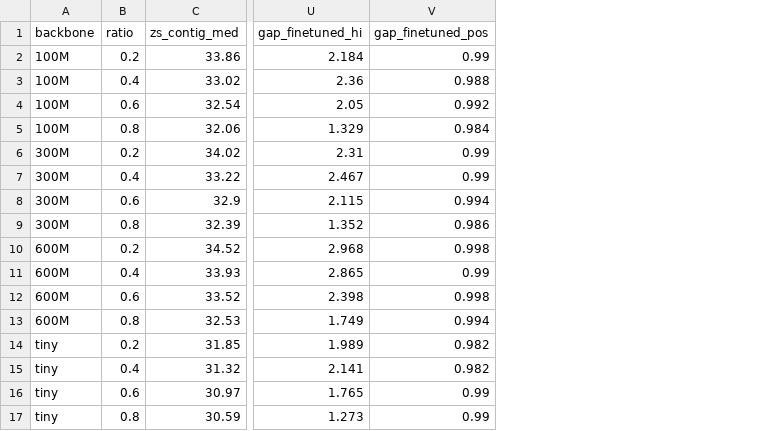
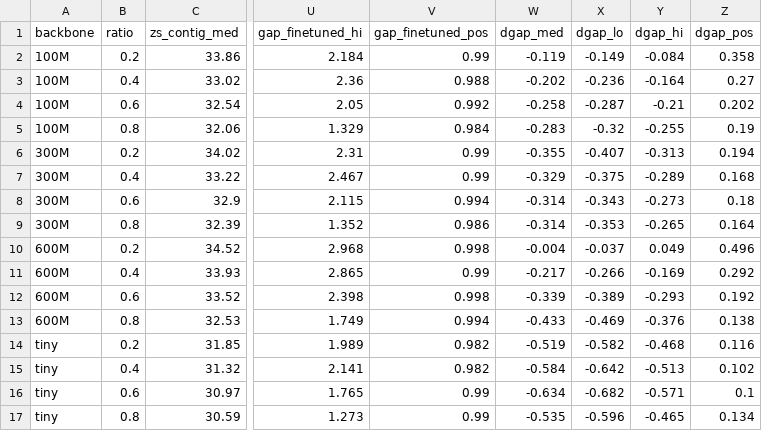
Before and after one commit to SrijaVuppula/Prithvi-Sandbox, a CSV file: multi_tile_generalization/block_masking_study/outputs_finetuned/paper_stats.csv, drawn as a sheet; only a part is shown, gaps mark what is left out; the diff names each change by its address in the sheet, - before the commit and + after, or states it on an @@ line.

Commit message:
block_masking_study: add per-chip change in geometry gap (dgap) with bootstrap CI to paper_stats

```diff
--- a/multi_tile_generalization/block_masking_study/outputs_finetuned/paper_stats.csv
+++ b/multi_tile_generalization/block_masking_study/outputs_finetuned/paper_stats.csv
+column W (dgap_med), rows 2-17: -0.119 | -0.202 | -0.258 | -0.283 | -0.355 | -0.329 | -0.314 | -0.314 | -0.004 | -0.217 | -0.339 | -0.433 | -0.519 | -0.584 | -0.634 | -0.535
+column X (dgap_lo), rows 2-17: -0.149 | -0.236 | -0.287 | -0.32 | -0.407 | -0.375 | -0.343 | -0.353 | -0.037 | -0.266 | -0.389 | -0.469 | -0.582 | -0.642 | -0.682 | -0.596
+column Y (dgap_hi), rows 2-17: -0.084 | -0.164 | -0.21 | -0.255 | -0.313 | -0.289 | -0.273 | -0.265 | 0.049 | -0.169 | -0.293 | -0.376 | -0.468 | -0.513 | -0.571 | -0.465
+column Z (dgap_pos), rows 2-17: 0.358 | 0.27 | 0.202 | 0.19 | 0.194 | 0.168 | 0.18 | 0.164 | 0.496 | 0.292 | 0.192 | 0.138 | 0.116 | 0.102 | 0.1 | 0.134
```
Also changed, not shown: 1 other file.
